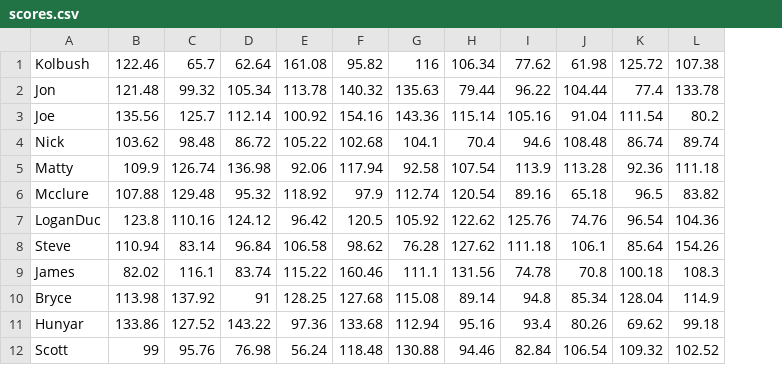
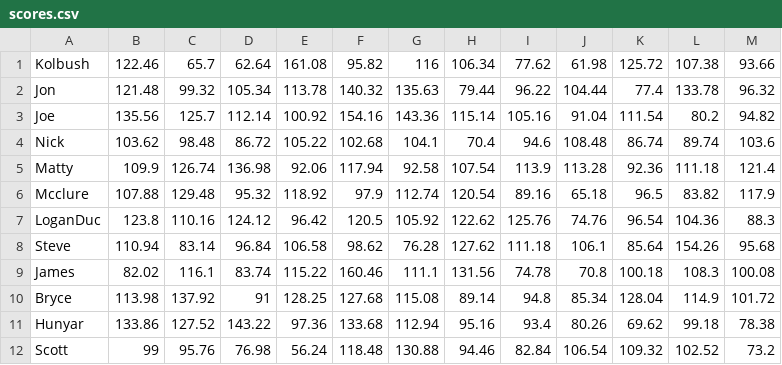
Before and after one commit to jpkolbush/jpkolbush.github.io, a CSV file: scores.csv, drawn as a sheet; the diff names each change by its address in the sheet, - before the commit and + after, or states it on an @@ line.

```diff
--- a/scores.csv
+++ b/scores.csv
+column M, rows 1-12: 93.66 | 96.32 | 94.82 | 103.6 | 121.4 | 117.9 | 88.3 | 95.68 | 100.08 | 101.72 | 78.38 | 73.2
```
Also changed, not shown: BambitronResults.csv, BambitronSeeding.csv, 2 other files.
